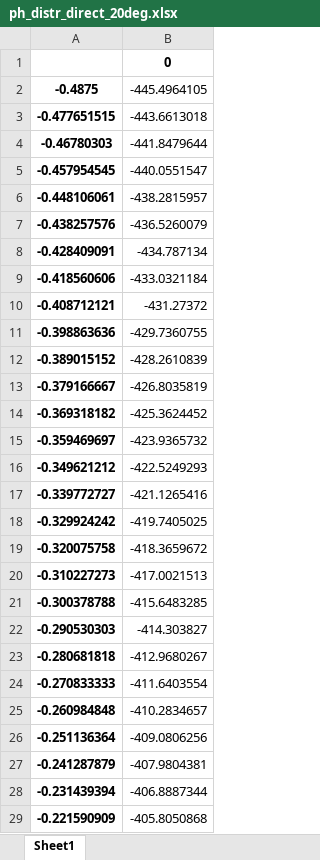
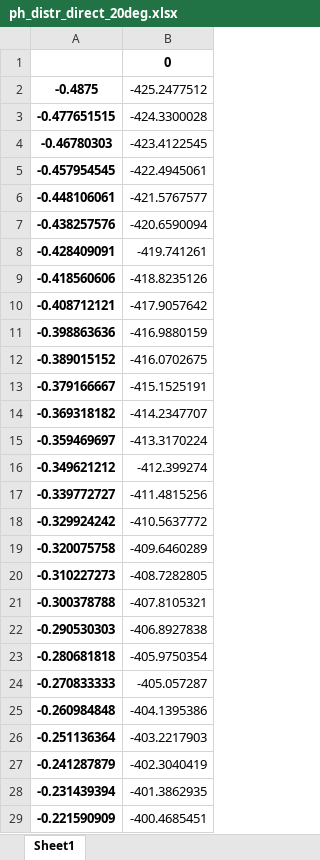
Before and after one commit to mariapubillfont/RT, an Excel workbook: ph_distr_direct_20deg.xlsx, sheet Sheet1, drawn as a sheet; only a part is shown; values as stored, in another font and other column widths than the file's, no borders; the diff covers the shown part only; the diff names each change by its address in the sheet, - before the commit and + after, or states it on an @@ line.

```diff
--- a/ph_distr_direct_20deg.xlsx (sheet Sheet1)
+++ b/ph_distr_direct_20deg.xlsx (sheet Sheet1)
-B2: -445.4964105
+B2: -425.2477512
-B3: -443.6613018
+B3: -424.3300028
-B4: -441.8479644
+B4: -423.4122545
-B5: -440.0551547
+B5: -422.4945061
-B6: -438.2815957
+B6: -421.5767577
-B7: -436.5260079
+B7: -420.6590094
-B8: -434.787134
+B8: -419.741261
-B9: -433.0321184
+B9: -418.8235126
-B10: -431.27372
+B10: -417.9057642
-B11: -429.7360755
+B11: -416.9880159
-B12: -428.2610839
+B12: -416.0702675
-B13: -426.8035819
+B13: -415.1525191
-B14: -425.3624452
+B14: -414.2347707
-B15: -423.9365732
+B15: -413.3170224
-B16: -422.5249293
+B16: -412.399274
-B17: -421.1265416
+B17: -411.4815256
-B18: -419.7405025
+B18: -410.5637772
-B19: -418.3659672
+B19: -409.6460289
-B20: -417.0021513
+B20: -408.7282805
-B21: -415.6483285
+B21: -407.8105321
-B22: -414.303827
+B22: -406.8927838
-B23: -412.9680267
+B23: -405.9750354
-B24: -411.6403554
+B24: -405.057287
-B25: -410.2834657
+B25: -404.1395386
-B26: -409.0806256
+B26: -403.2217903
-B27: -407.9804381
+B27: -402.3040419
-B28: -406.8887344
+B28: -401.3862935
-B29: -405.8050868
+B29: -400.4685451
```
Also changed, not shown: 72 edited cells elsewhere in this sheet, RT_radpat_0deg.xlsx, RT_radpat_aggr0deg.xlsx, 16 other files.
